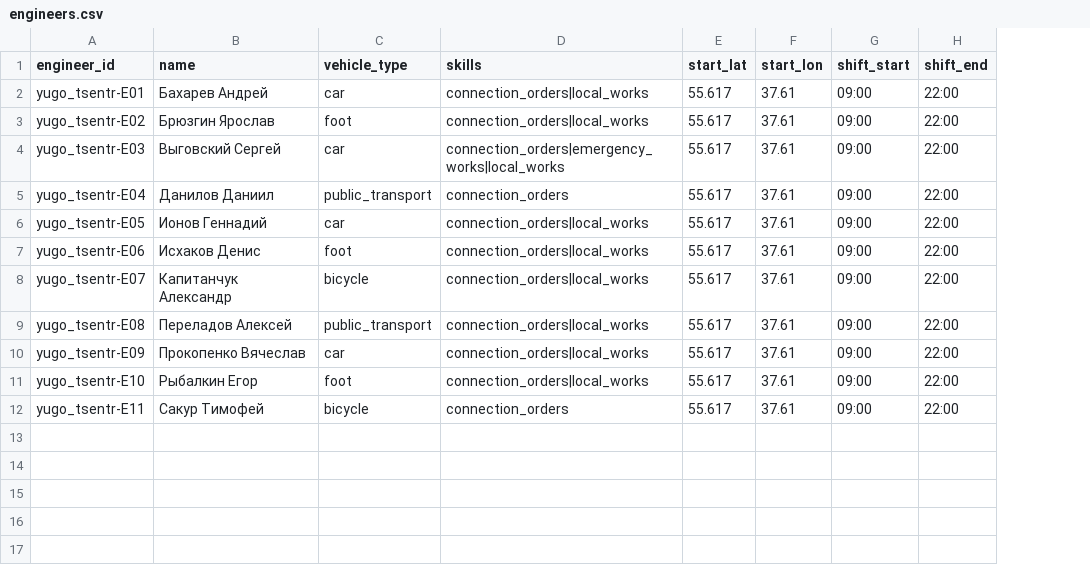
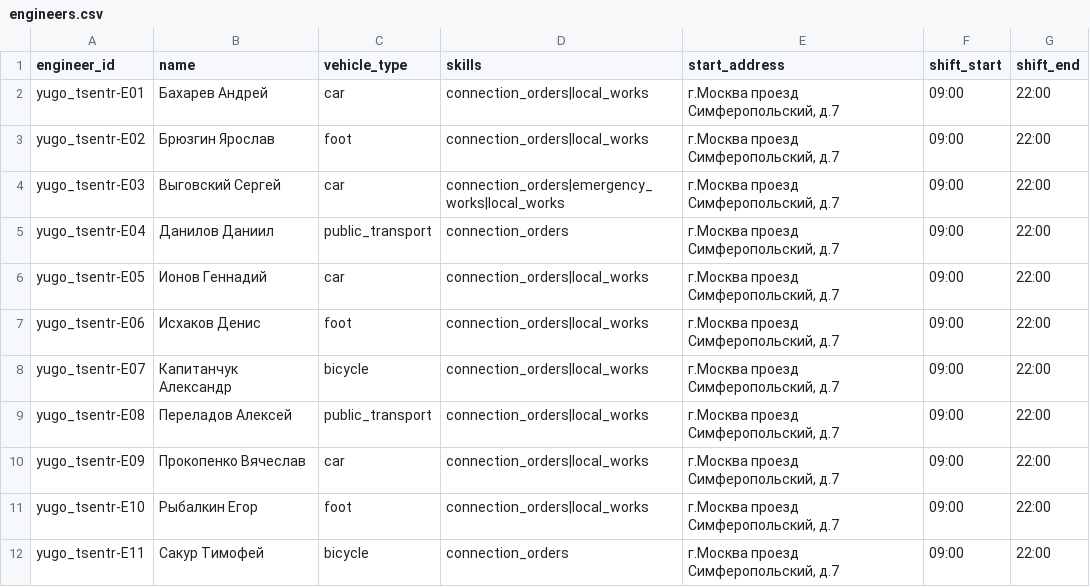
Before and after one commit to imitrichev/BeeRouting, a CSV file: engineers.csv, drawn as a sheet; removed rows and columns are numbered as before the commit, all else as after; the diff names each change by its address in the sheet, - before the commit and + after, or states it on an @@ line.

```diff
--- a/engineers.csv
+++ b/engineers.csv
-column E (start_lat), rows 2-12: all 55.617
-column F (start_lon), rows 2-12: all 37.61
+column E (start_address), rows 2-12: all г.Москва проезд Симферопольский, д.7
```
Also changed, not shown: 4 other files.
